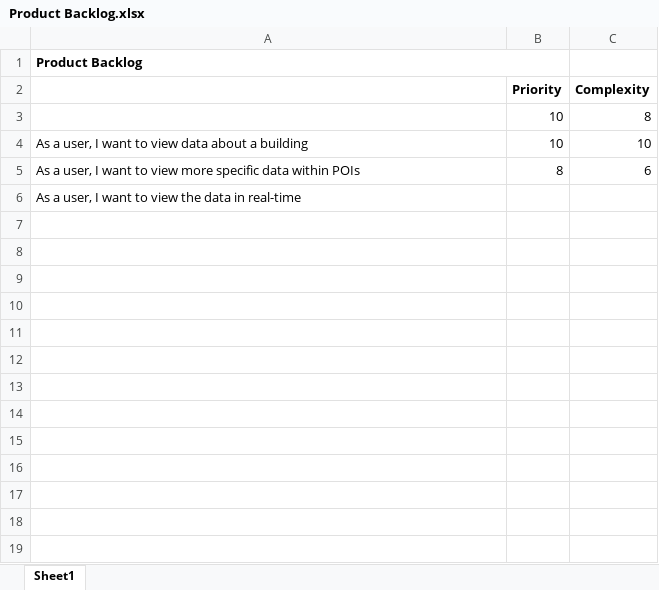
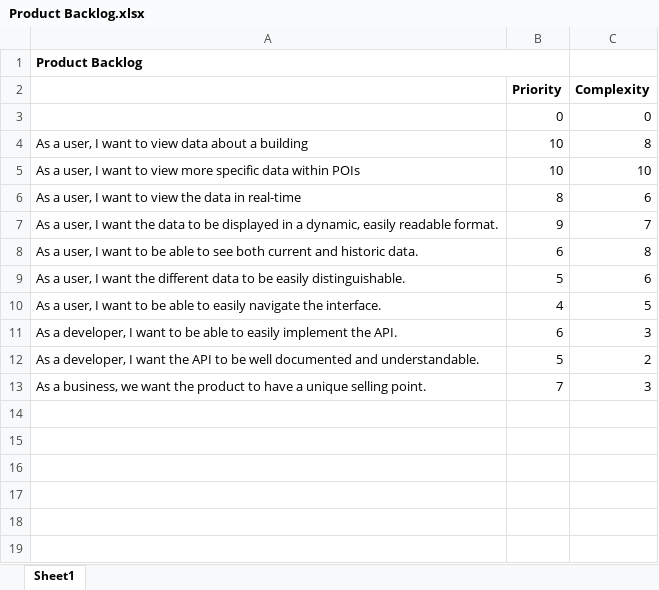
Before and after one commit to ewanM7/Team9, an Excel workbook: Product Backlog.xlsx, sheet Sheet1, drawn as a sheet; only a part is shown; the shorter side is filled out with more unchanged rows; values as stored, in another font and other column widths than the file's, no borders; removed rows and columns are numbered as before the commit, all else as after; the diff names each change by its address in the sheet, - before the commit and + after, or states it on an @@ line.

Commit message:
Added more user stories.

```diff
--- a/Product Backlog.xlsx (sheet Sheet1)
+++ b/Product Backlog.xlsx (sheet Sheet1)
+row 3:  | 0 | 0
-A4: (empty)
+A4: As a user, I want to view data about a building
-A5: …to view data about a building
+A5: …to view more specific data within POIs
-A6: …to view more specific data within POIs
+A6: …to view the data in real-time
-row 6: As a user, I want to view the data in real-time
-row 7: (empty)
+row 7: As a user, I want the data to be displayed in a dynamic, easily readable format. | 9 | 7
-row 8: (empty)
+row 8: As a user, I want to be able to see both current and historic data. | 6 | 8
-row 9: (empty)
+row 9: As a user, I want the different data to be easily distinguishable. | 5 | 6
-row 10: (empty)
+row 10: As a user, I want to be able to easily navigate the interface. | 4 | 5
-row 11: (empty)
+row 11: As a developer, I want to be able to easily implement the API. | 6 | 3
-row 12: (empty)
+row 12: As a developer, I want the API to be well documented and understandable. | 5 | 2
+row 13: As a business, we want the product to have a unique selling point. | 7 | 3
```
